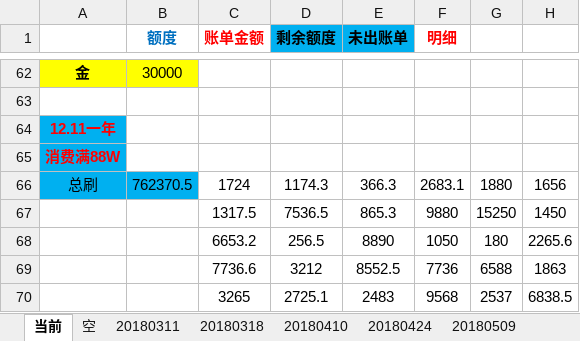
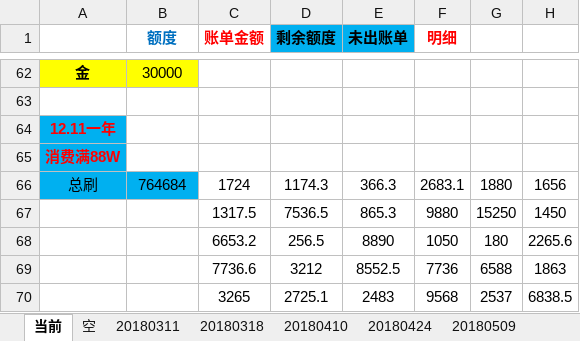
Before and after one commit to cjt281570985/jdk8, an Excel workbook: data/信用卡.xlsx, sheet 当前, drawn as a sheet; only a part is shown, gaps mark what is left out; values as stored, in another font and other column widths than the file's, no borders; the diff covers the shown part only; the diff names each change by its address in the sheet, - before the commit and + after, or states it on an @@ line.

```diff
--- a/data/信用卡.xlsx (sheet 当前)
+++ b/data/信用卡.xlsx (sheet 当前)
-B66 (额度): 762370.5
+B66 (额度): 764684
```
Also changed, not shown: 8 added rows, 8 removed rows and 35 edited cells elsewhere in this sheet, other sheet tabs, 4 other files.
